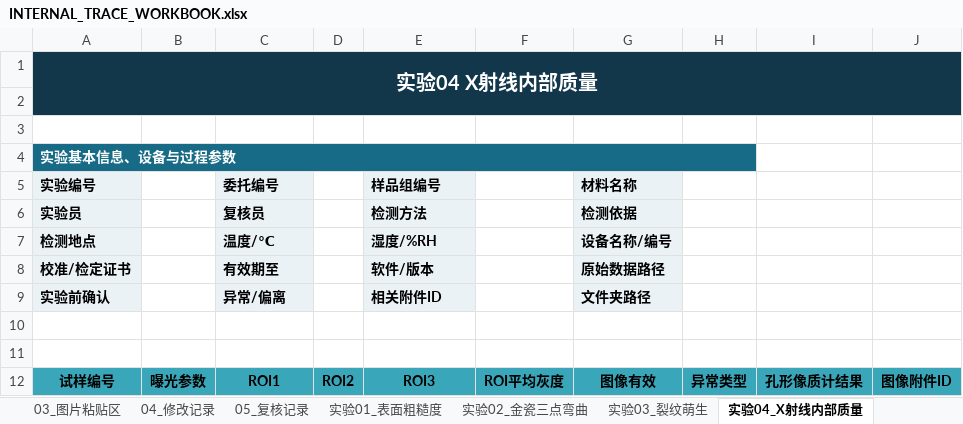
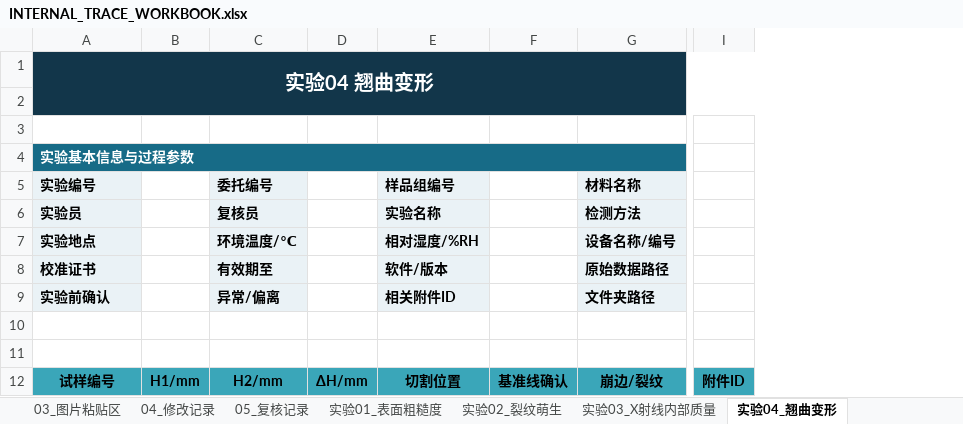
Before and after one commit to Carcharhinus7188/bplab-lims-v4-2, an Excel workbook: templates/INTERNAL_TRACE_WORKBOOK.xlsx, sheet 实验04_翘曲变形, drawn as a sheet; only a part is shown, gaps mark what is left out; values as stored, in another font and other column widths than the file's, no borders; removed rows and columns are numbered as before the commit, all else as after; the diff covers the shown part only; the diff names each change by its address in the sheet, - before the commit and + after, or states it on an @@ line.

```diff
--- a/templates/INTERNAL_TRACE_WORKBOOK.xlsx (sheet 实验04_翘曲变形)
+++ b/templates/INTERNAL_TRACE_WORKBOOK.xlsx (sheet 实验04_翘曲变形)
-sheet tab: 实验02_金瓷三点弯曲
+sheet tab: 实验02_裂纹萌生
-sheet tab: 实验03_裂纹萌生
+sheet tab: 实验03_X射线内部质量
-sheet tab: 实验04_X射线内部质量
+sheet tab: 实验04_翘曲变形
-column B, row 12: 曝光参数
+column B, row 12: H1/mm
-column D, row 12: ROI2
+column D, row 12: ΔH/mm
-column F, row 12: ROI平均灰度
+column F, row 12: 基准线确认
-column H, row 12: 异常类型
-column I, row 12: 孔形像质计结果
-column J, row 12: 图像附件ID
+column I, row 12: 附件ID
-A1 (实验编号): 实验04 X射线内部质量
+A1 (实验编号): 实验04 翘曲变形
-A4 (实验编号): 实验基本信息、设备与过程参数
+A4 (实验编号): 实验基本信息与过程参数
-A4:H4 merged
+A4:H4 merged
-E6 (样品组编号): 检测方法
+E6 (样品组编号): 实验名称
-G6 (材料名称): 检测依据
+G6 (材料名称): 检测方法
-A7 (实验编号): 检测地点
+A7 (实验编号): 实验地点
-C7 (委托编号): 温度/℃
+C7 (委托编号): 环境温度/℃
-E7 (样品组编号): 湿度/%RH
+E7 (样品组编号): 相对湿度/%RH
-A8 (实验编号): 校准/检定证书
+A8 (实验编号): 校准证书
-C12 (委托编号): ROI1
+C12 (委托编号): H2/mm
-E12 (样品组编号): ROI3
+E12 (样品组编号): 切割位置
-G12 (材料名称): 图像有效
+G12 (材料名称): 崩边/裂纹
```
Also changed, not shown: cell formats elsewhere in this sheet, sheet 01_实验总台账, sheet 实验03_X射线内部质量, sheet 实验08_维氏硬度, sheet 实验09_厚度测量, sheet 实验10_色稳定性, sheet 实验05_热膨胀系数, 9 more sheets, other sheet tabs, 8 other files.
